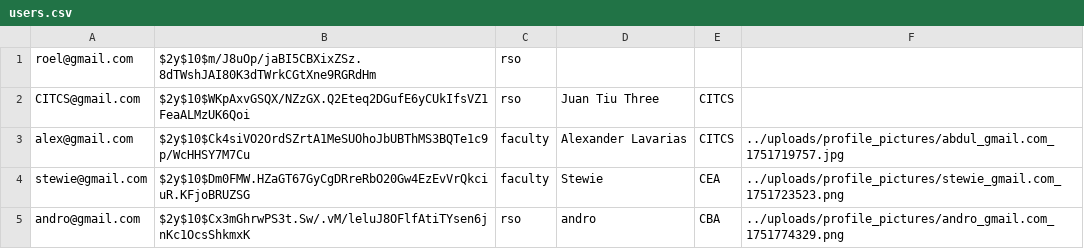
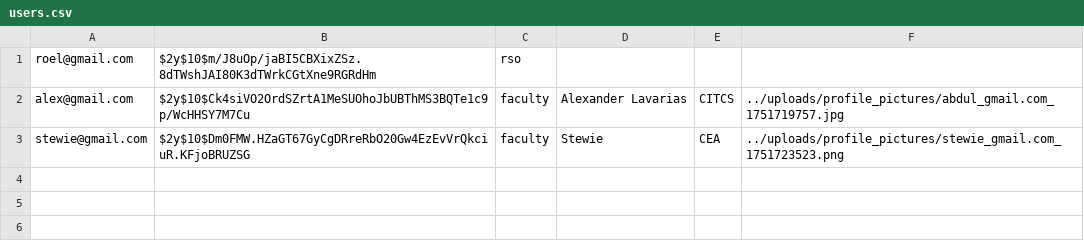
Before and after one commit to AXELAVARIAS/RSO_system_sample, a CSV file: php/users.csv, drawn as a sheet.

```diff
--- a/php/users.csv
+++ b/php/users.csv
@@ -1,5 +1,3 @@
 roel@gmail.com,$2y$10$m/J8uOp/jaBI5CBXixZSz.8dTWshJAI80K3dTWrkCGtXne9RGRdHm,rso
-CITCS@gmail.com,$2y$10$WKpAxvGSQX/NZzGX.Q2Eteq2DGufE6yCUkIfsVZ1FeaALMzUK6Qoi,rso,"Juan Tiu Three",CITCS
 alex@gmail.com,$2y$10$Ck4siVO2OrdSZrtA1MeSUOhoJbUBThMS3BQTe1c9p/WcHHSY7M7Cu,faculty,"Alexander Lavarias",CITCS,../uploads/profile_pictures/abdul_gmail.com_1751719757.jpg
 stewie@gmail.com,$2y$10$Dm0FMW.HZaGT67GyCgDRreRbO20Gw4EzEvVrQkciuR.KFjoBRUZSG,faculty,Stewie,CEA,../uploads/profile_pictures/stewie_gmail.com_1751723523.png
-andro@gmail.com,$2y$10$Cx3mGhrwPS3t.Sw/.vM/leluJ8OFlfAtiTYsen6jnKc1OcsShkmxK,rso,andro,CBA,../uploads/profile_pictures/andro_gmail.com_1751774329.png
```
Also changed, not shown: 3 other files.
